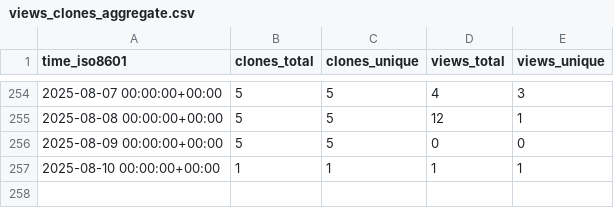
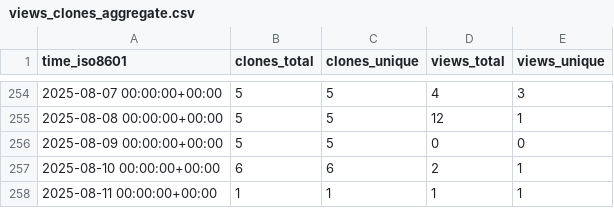
Before and after one commit to cubicleguy/ess_imu_driver, a CSV file: cubicleguy/ess_imu_driver/ghrs-data/views_clones_aggregate.csv, drawn as a sheet; only a part is shown, gaps mark what is left out.

```diff
--- a/cubicleguy/ess_imu_driver/ghrs-data/views_clones_aggregate.csv
+++ b/cubicleguy/ess_imu_driver/ghrs-data/views_clones_aggregate.csv
@@ -256,2 +256,3 @@ time_iso8601,clones_total,clones_unique,views_total,views_unique
 2025-08-09 00:00:00+00:00,5,5,0,0
-2025-08-10 00:00:00+00:00,1,1,1,1
+2025-08-10 00:00:00+00:00,6,6,2,1
+2025-08-11 00:00:00+00:00,1,1,1,1
```
Also changed, not shown: 1 other file.
